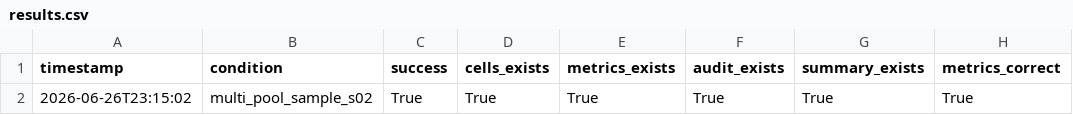
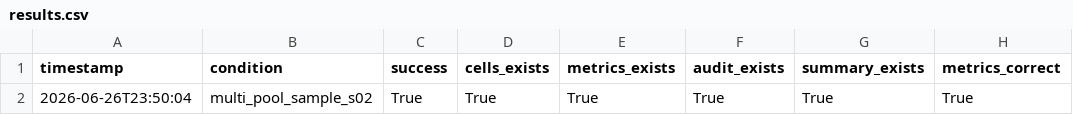
Before and after one commit to JCZhang2025/bench, a CSV file: tasks/pubtables/results/results.csv, drawn as a sheet; only a part is shown; the diff names each change by its address in the sheet, - before the commit and + after, or states it on an @@ line.

```diff
--- a/tasks/pubtables/results/results.csv
+++ b/tasks/pubtables/results/results.csv
-A2 (timestamp): 2026-06-26T23:15:02
+A2 (timestamp): 2026-06-26T23:50:04
```
Also changed, not shown: 26 other files.
